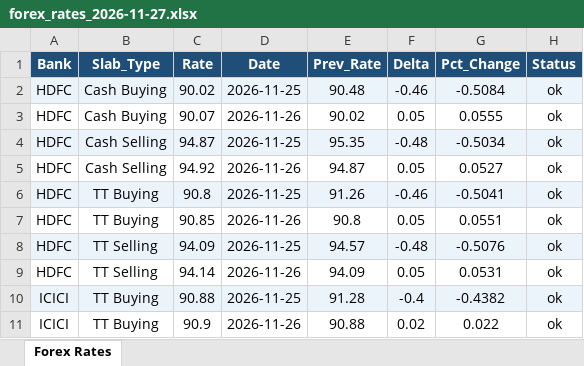
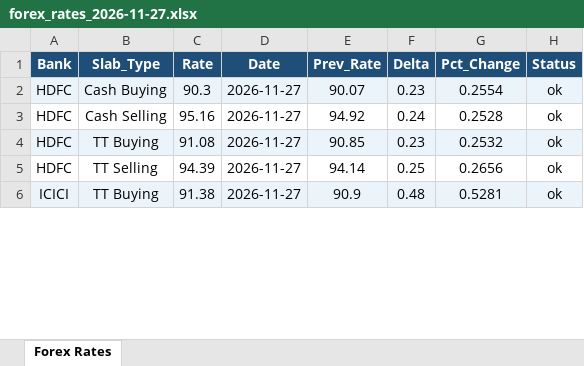
Before and after one commit to Pranjal-agl/forex-rate-archiver, an Excel workbook: data/2026/forex_rates_2026-11-27.xlsx, sheet Forex Rates, drawn as a sheet; only a part is shown; values as stored, in another font and other column widths than the file's, no borders; removed rows and columns are numbered as before the commit, all else as after; the diff covers the shown part only; the diff names each change by its address in the sheet, - before the commit and + after, or states it on an @@ line.

```diff
--- a/data/2026/forex_rates_2026-11-27.xlsx (sheet Forex Rates)
+++ b/data/2026/forex_rates_2026-11-27.xlsx (sheet Forex Rates)
-C2 (Rate): 90.02
+C2 (Rate): 90.3
-D2 (Date): 2026-11-25
+D2 (Date): 2026-11-27
-E2 (Prev_Rate): 90.48
+E2 (Prev_Rate): 90.07
-F2 (Delta): -0.46
+F2 (Delta): 0.23
-G2 (Pct_Change): -0.5084
+G2 (Pct_Change): 0.2554
-row 3: HDFC | Cash Buying | 90.07 | 2026-11-26 | 90.02 | 0.05 | 0.0555 | ok
-A3:H3 fill: #EBF3FB
+A3:H3 fill: none
-C3 (Rate): 94.87
+C3 (Rate): 95.16
-D3 (Date): 2026-11-25
+D3 (Date): 2026-11-27
-E3 (Prev_Rate): 95.35
+E3 (Prev_Rate): 94.92
-F3 (Delta): -0.48
+F3 (Delta): 0.24
-G3 (Pct_Change): -0.5034
+G3 (Pct_Change): 0.2528
-row 5: HDFC | Cash Selling | 94.92 | 2026-11-26 | 94.87 | 0.05 | 0.0527 | ok
-C4 (Rate): 90.8
+C4 (Rate): 91.08
-D4 (Date): 2026-11-25
+D4 (Date): 2026-11-27
-E4 (Prev_Rate): 91.26
+E4 (Prev_Rate): 90.85
-F4 (Delta): -0.46
+F4 (Delta): 0.23
-G4 (Pct_Change): -0.5041
+G4 (Pct_Change): 0.2532
-row 7: HDFC | TT Buying | 90.85 | 2026-11-26 | 90.8 | 0.05 | 0.0551 | ok
-A5:H5 fill: #EBF3FB
+A5:H5 fill: none
-C5 (Rate): 94.09
+C5 (Rate): 94.39
-D5 (Date): 2026-11-25
+D5 (Date): 2026-11-27
-E5 (Prev_Rate): 94.57
+E5 (Prev_Rate): 94.14
-F5 (Delta): -0.48
+F5 (Delta): 0.25
-G5 (Pct_Change): -0.5076
+G5 (Pct_Change): 0.2656
-row 9: HDFC | TT Selling | 94.14 | 2026-11-26 | 94.09 | 0.05 | 0.0531 | ok
-C6 (Rate): 90.88
+C6 (Rate): 91.38
-D6 (Date): 2026-11-25
+D6 (Date): 2026-11-27
-E6 (Prev_Rate): 91.28
+E6 (Prev_Rate): 90.9
-F6 (Delta): -0.4
+F6 (Delta): 0.48
-G6 (Pct_Change): -0.4382
+G6 (Pct_Change): 0.5281
-row 11: ICICI | TT Buying | 90.9 | 2026-11-26 | 90.88 | 0.02 | 0.022 | ok
```
Also changed, not shown: 1 removed row, 25 edited cells and cell formats elsewhere in this sheet, 3 other files.
